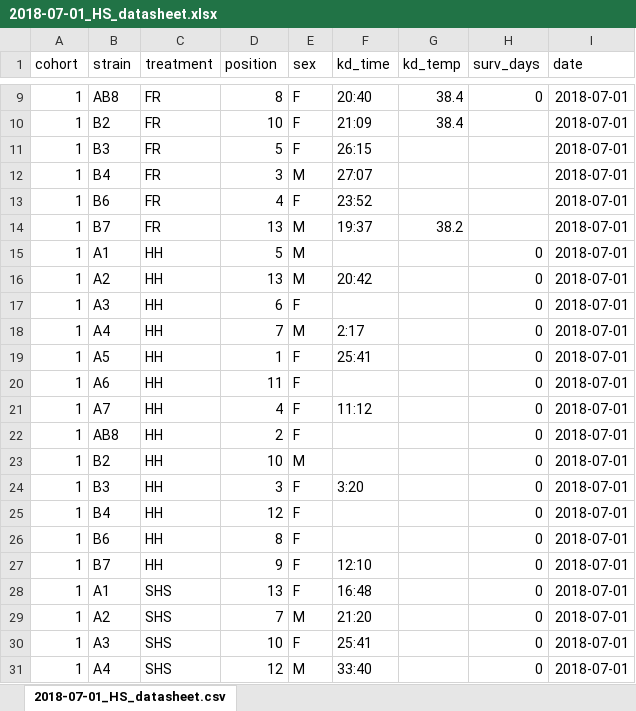
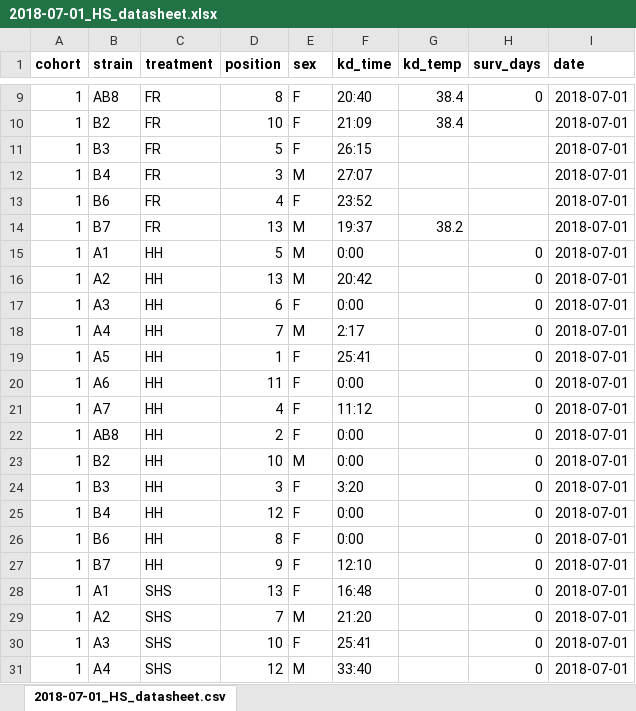
Before and after one commit to HannahHChu/Proteome_stability_project, an Excel workbook: Data/2018-07-01_HS_datasheet.xlsx, sheet 2018-07-01_HS_datasheet.csv, drawn as a sheet; only a part is shown, gaps mark what is left out; values as stored, in another font and other column widths than the file's, no borders; the diff covers the shown part only; the diff names each change by its address in the sheet, - before the commit and + after, or states it on an @@ line.

```diff
--- a/Data/2018-07-01_HS_datasheet.xlsx (sheet 2018-07-01_HS_datasheet.csv)
+++ b/Data/2018-07-01_HS_datasheet.xlsx (sheet 2018-07-01_HS_datasheet.csv)
-A1:I1 bold: off
+A1:I1 bold: on
-F15 (kd_time): (empty)
+F15 (kd_time): 0:00
-F17 (kd_time): (empty)
+F17 (kd_time): 0:00
-F20 (kd_time): (empty)
+F20 (kd_time): 0:00
-F22:F23 (kd_time): (empty)
+F22:F23 (kd_time): 0:00
-F25:F26 (kd_time): (empty)
+F25:F26 (kd_time): 0:00
```
Also changed, not shown: 104 edited cells elsewhere in this sheet.
